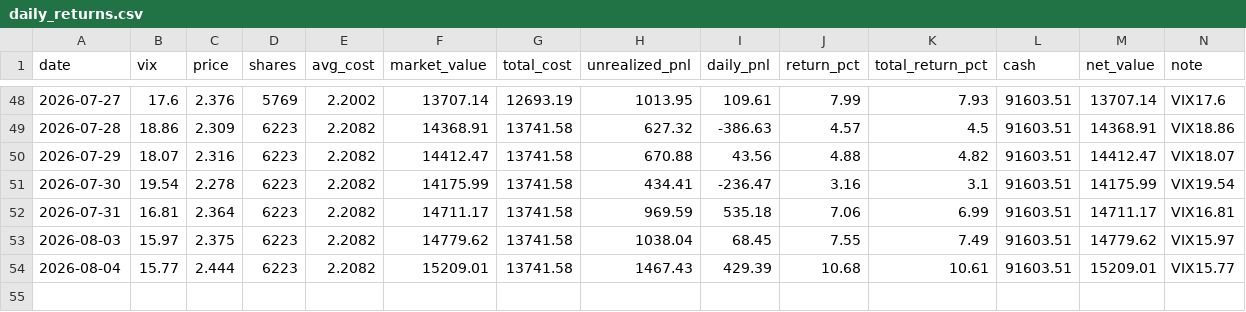
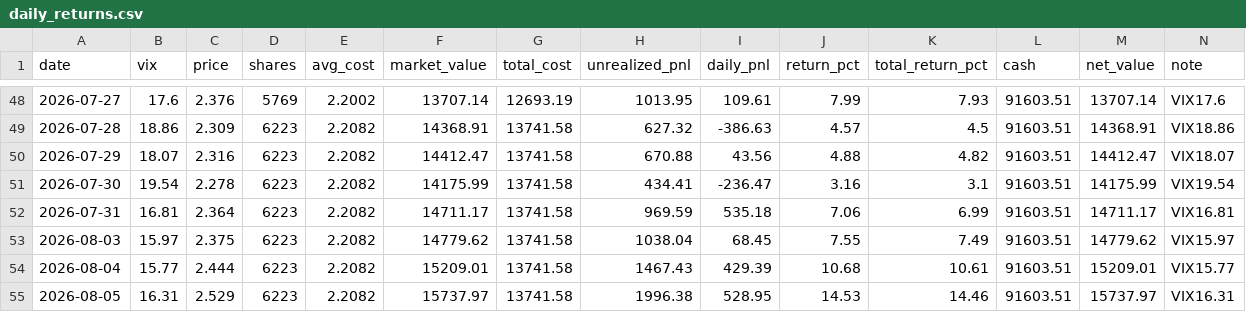
Before and after one commit to coolplayer-lee/investTemplate, a CSV file: public/vix_strategy/daily_returns.csv, drawn as a sheet; only a part is shown, gaps mark what is left out; the diff names each change by its address in the sheet, - before the commit and + after, or states it on an @@ line.

```diff
--- a/public/vix_strategy/daily_returns.csv
+++ b/public/vix_strategy/daily_returns.csv
+row 55: 2026-08-05 | 16.31 | 2.529 | 6223 | 2.2082 | 15737.97 | 13741.58 | 1996.38 | 528.95 | 14.53 | 14.46 | 91603.51 | 15737.97 | VIX16.31
```
Also changed, not shown: decision-tracking/vix_dca_strategy/daily_returns.csv, decision-tracking/vix_dca_strategy/daily_snapshot.csv, 8 other files.
